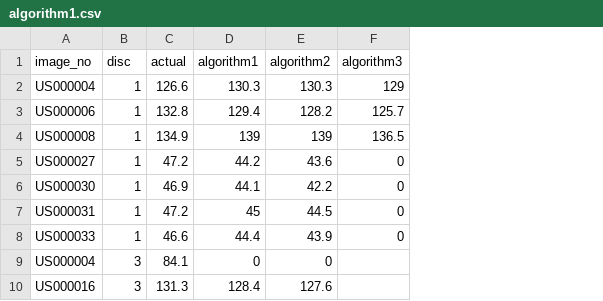
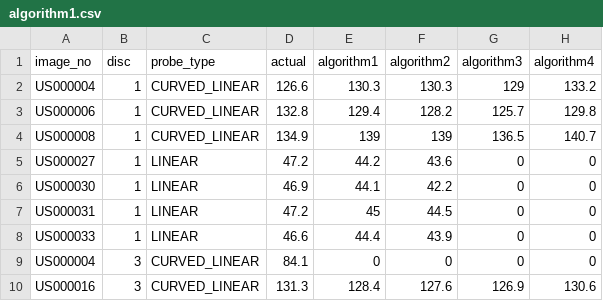
Before and after one commit to aaronfowles/phys860, a CSV file: analysis/algorithm1.csv, drawn as a sheet; addresses are those after the commit; the diff names each change by its address in the sheet, - before the commit and + after, or states it on an @@ line.

```diff
--- a/analysis/algorithm1.csv
+++ b/analysis/algorithm1.csv
+column C (probe_type), rows 2-10: CURVED_LINEAR | CURVED_LINEAR | CURVED_LINEAR | LINEAR | LINEAR | LINEAR | LINEAR | CURVED_LINEAR | CURVED_LINEAR
+column H (algorithm4), rows 2-10: 133.2 | 129.8 | 140.7 | 0 | 0 | 0 | 0 | 0 | 130.6
-G9 (algorithm3): (empty)
+G9 (algorithm3): 0
-G10 (algorithm3): (empty)
+G10 (algorithm3): 126.9
```
Also changed, not shown: 2 other files.
